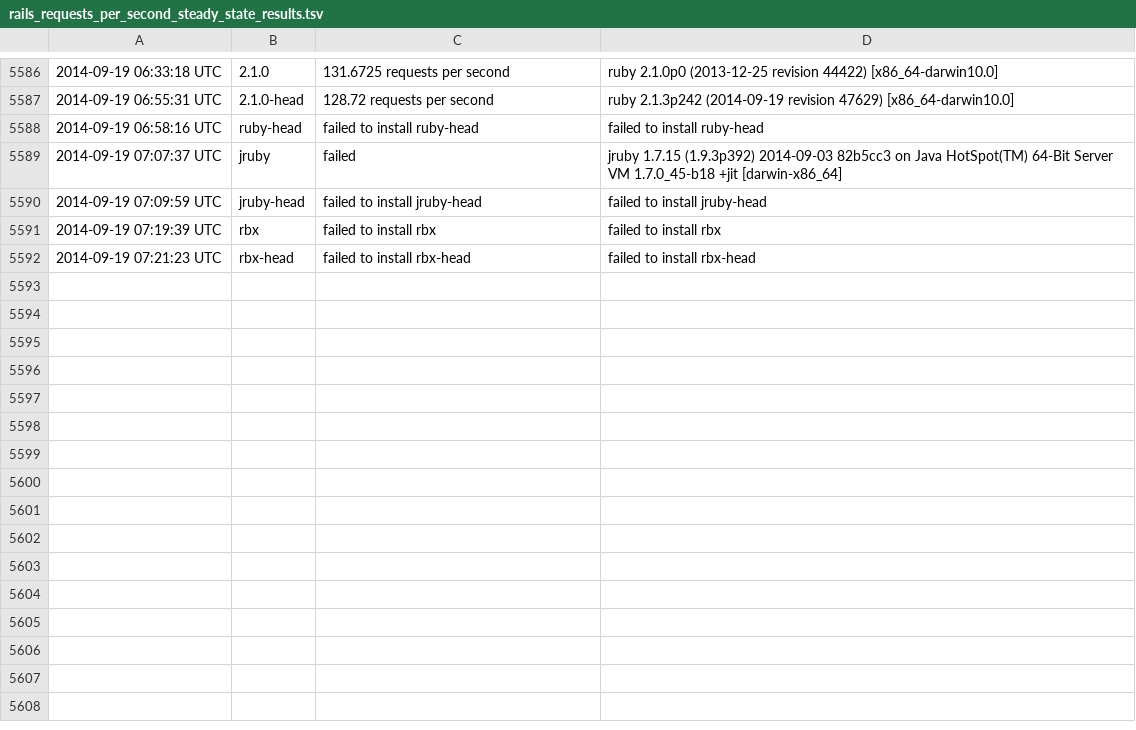
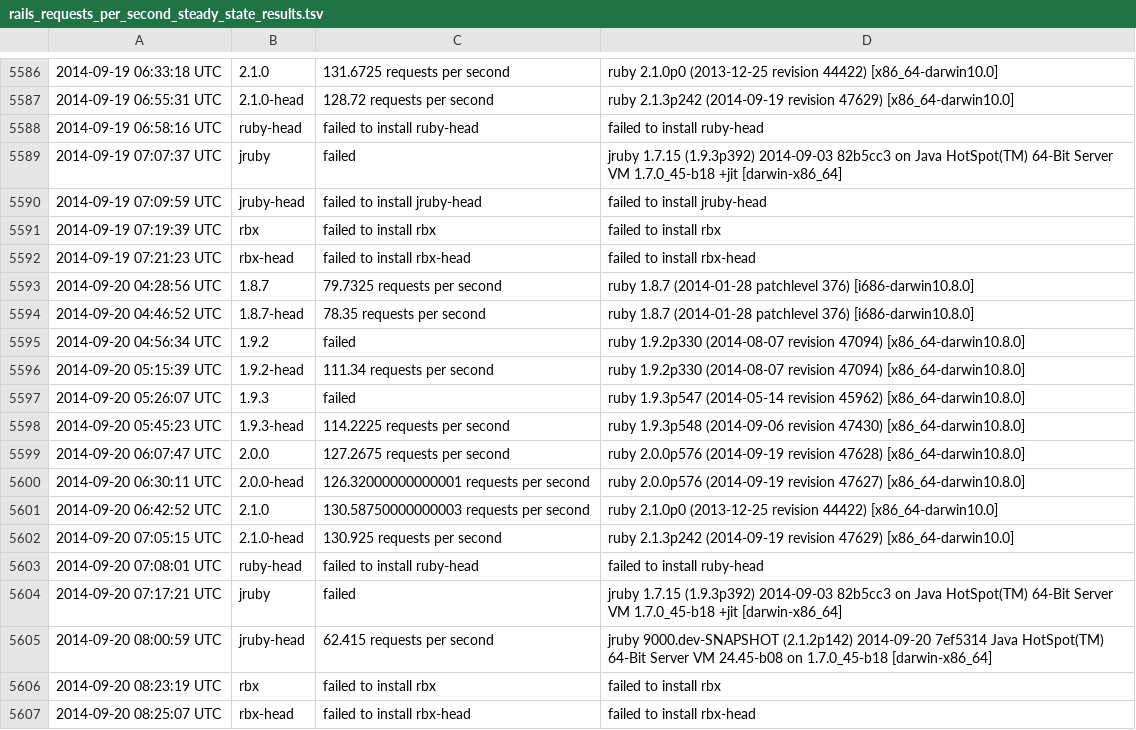
Before and after one commit to brianhempel/isrubyfastyet, a TSV file: results/rails_requests_per_second_steady_state_results.tsv, drawn as a sheet; only a part is shown, gaps mark what is left out.

```diff
--- a/results/rails_requests_per_second_steady_state_results.tsv
+++ b/results/rails_requests_per_second_steady_state_results.tsv
@@ -5592 +5592,16 @@
 2014-09-19 07:21:23 UTC	rbx-head	failed to install rbx-head	failed to install rbx-head
+2014-09-20 04:28:56 UTC	1.8.7	79.7325 requests per second	ruby 1.8.7 (2014-01-28 patchlevel 376) [i686-darwin10.8.0]
+2014-09-20 04:46:52 UTC	1.8.7-head	78.35 requests per second	ruby 1.8.7 (2014-01-28 patchlevel 376) [i686-darwin10.8.0]
+2014-09-20 04:56:34 UTC	1.9.2	failed	ruby 1.9.2p330 (2014-08-07 revision 47094) [x86_64-darwin10.8.0]
+2014-09-20 05:15:39 UTC	1.9.2-head	111.34 requests per second	ruby 1.9.2p330 (2014-08-07 revision 47094) [x86_64-darwin10.8.0]
+2014-09-20 05:26:07 UTC	1.9.3	failed	ruby 1.9.3p547 (2014-05-14 revision 45962) [x86_64-darwin10.8.0]
+2014-09-20 05:45:23 UTC	1.9.3-head	114.2225 requests per second	ruby 1.9.3p548 (2014-09-06 revision 47430) [x86_64-darwin10.8.0]
+2014-09-20 06:07:47 UTC	2.0.0	127.2675 requests per second	ruby 2.0.0p576 (2014-09-19 revision 47628) [x86_64-darwin10.8.0]
+2014-09-20 06:30:11 UTC	2.0.0-head	126.32000000000001 requests per second	ruby 2.0.0p576 (2014-09-19 revision 47627) [x86_64-darwin10.8.0]
+2014-09-20 06:42:52 UTC	2.1.0	130.58750000000003 requests per second	ruby 2.1.0p0 (2013-12-25 revision 44422) [x86_64-darwin10.0]
+2014-09-20 07:05:15 UTC	2.1.0-head	130.925 requests per second	ruby 2.1.3p242 (2014-09-19 revision 47629) [x86_64-darwin10.0]
+2014-09-20 07:08:01 UTC	ruby-head	failed to install ruby-head	failed to install ruby-head
+2014-09-20 07:17:21 UTC	jruby	failed	jruby 1.7.15 (1.9.3p392) 2014-09-03 82b5cc3 on Java HotSpot(TM) 64-Bit Server VM 1.7.0_45-b18 +jit [darwin-x86_64]
+2014-09-20 08:00:59 UTC	jruby-head	62.415 requests per second	jruby 9000.dev-SNAPSHOT (2.1.2p142) 2014-09-20 7ef5314 Java HotSpot(TM) 64-Bit Server VM 24.45-b08 on 1.7.0_45-b18 [darwin-x86_64]
+2014-09-20 08:23:19 UTC	rbx	failed to install rbx	failed to install rbx
+2014-09-20 08:25:07 UTC	rbx-head	failed to install rbx-head	failed to install rbx-head
```
Also changed, not shown: results/rails_memory_usage_results.tsv, results/rails_requests_per_second_results.tsv, 1 other file.
